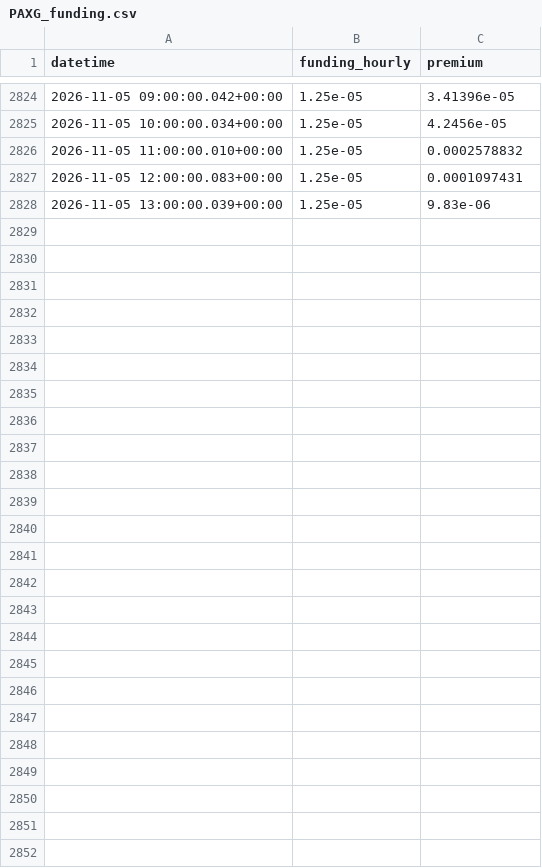
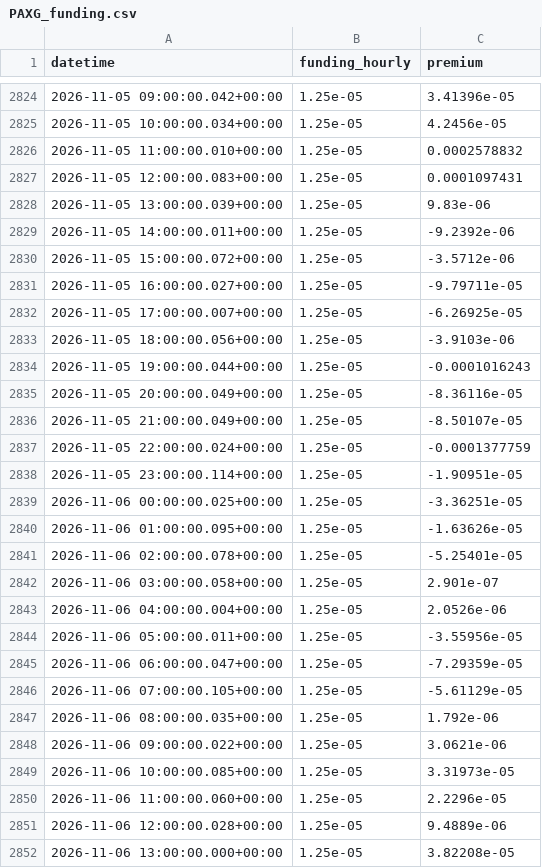
Before and after one commit to amincato/GOLDSTEIN, a CSV file: data/cache/hyperliquid/PAXG_funding.csv, drawn as a sheet; only a part is shown, gaps mark what is left out.

```diff
--- a/data/cache/hyperliquid/PAXG_funding.csv
+++ b/data/cache/hyperliquid/PAXG_funding.csv
@@ -2828 +2828,25 @@ datetime,funding_hourly,premium
 2026-11-05 13:00:00.039+00:00,1.25e-05,9.83e-06
+2026-11-05 14:00:00.011+00:00,1.25e-05,-9.2392e-06
+2026-11-05 15:00:00.072+00:00,1.25e-05,-3.5712e-06
+2026-11-05 16:00:00.027+00:00,1.25e-05,-9.79711e-05
+2026-11-05 17:00:00.007+00:00,1.25e-05,-6.26925e-05
+2026-11-05 18:00:00.056+00:00,1.25e-05,-3.9103e-06
+2026-11-05 19:00:00.044+00:00,1.25e-05,-0.0001016243
+2026-11-05 20:00:00.049+00:00,1.25e-05,-8.36116e-05
+2026-11-05 21:00:00.049+00:00,1.25e-05,-8.50107e-05
+2026-11-05 22:00:00.024+00:00,1.25e-05,-0.0001377759
+2026-11-05 23:00:00.114+00:00,1.25e-05,-1.90951e-05
+2026-11-06 00:00:00.025+00:00,1.25e-05,-3.36251e-05
+2026-11-06 01:00:00.095+00:00,1.25e-05,-1.63626e-05
+2026-11-06 02:00:00.078+00:00,1.25e-05,-5.25401e-05
+2026-11-06 03:00:00.058+00:00,1.25e-05,2.901e-07
+2026-11-06 04:00:00.004+00:00,1.25e-05,2.0526e-06
+2026-11-06 05:00:00.011+00:00,1.25e-05,-3.55956e-05
+2026-11-06 06:00:00.047+00:00,1.25e-05,-7.29359e-05
+2026-11-06 07:00:00.105+00:00,1.25e-05,-5.61129e-05
+2026-11-06 08:00:00.035+00:00,1.25e-05,1.792e-06
+2026-11-06 09:00:00.022+00:00,1.25e-05,3.0621e-06
+2026-11-06 10:00:00.085+00:00,1.25e-05,3.31973e-05
+2026-11-06 11:00:00.060+00:00,1.25e-05,2.2296e-05
+2026-11-06 12:00:00.028+00:00,1.25e-05,9.4889e-06
+2026-11-06 13:00:00.000+00:00,1.25e-05,3.82208e-05
```
Also changed, not shown: data/cache/DXY.csv, data/cache/GLD.csv, 23 other files.
